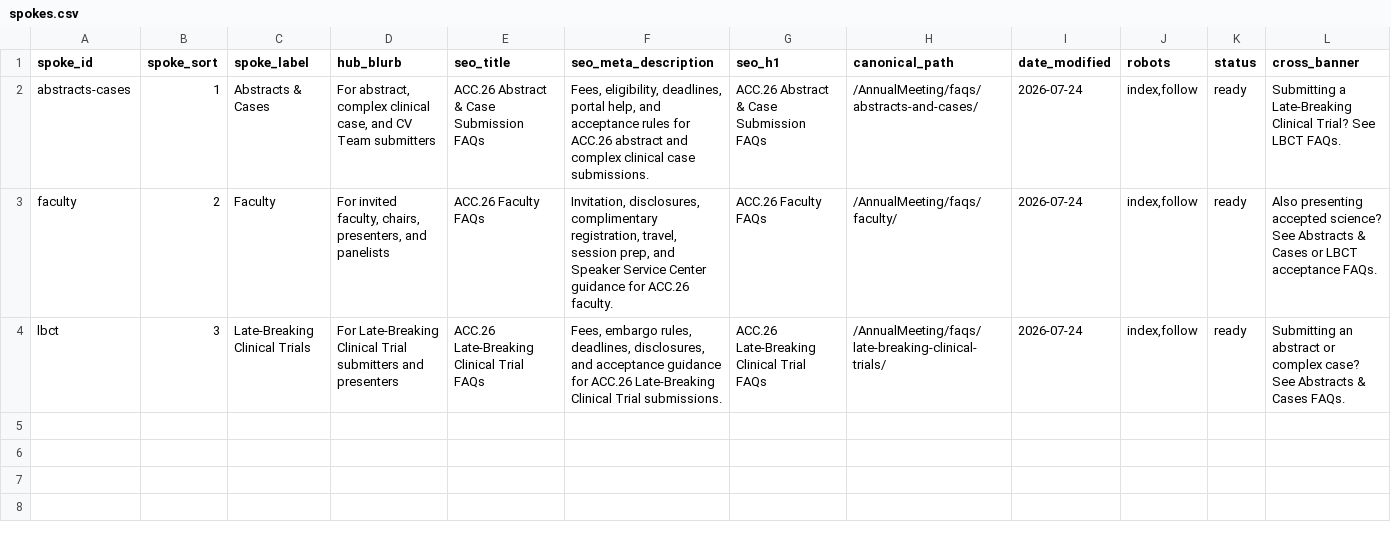
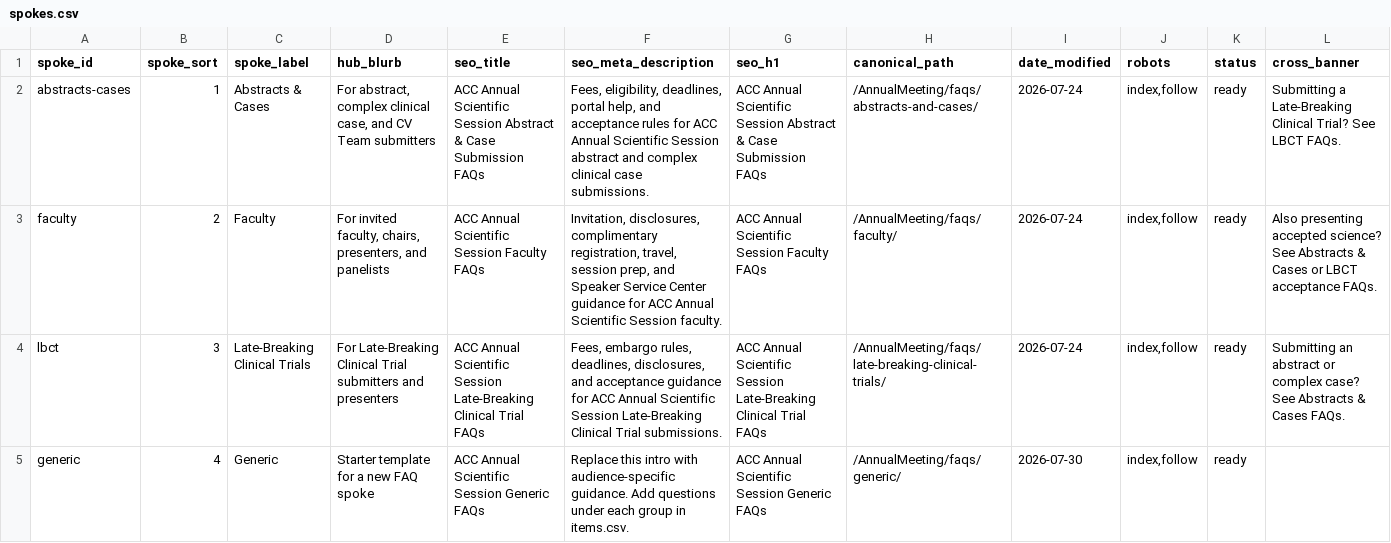
Before and after one commit to ACC-Style/PrototypingACCorg, a CSV file: _data/annual_meeting/faqs/spokes.csv, drawn as a sheet; only a part is shown; rows hold the shown columns only; the diff names each change by its address in the sheet, - before the commit and + after, or states it on an @@ line.

```diff
--- a/_data/annual_meeting/faqs/spokes.csv
+++ b/_data/annual_meeting/faqs/spokes.csv
-E2 (seo_title): ACC.26 Abstract &…
+E2 (seo_title): ACC Annual Scientific Session Abstract &…
-F2 (seo_meta_description): …rules for ACC.26 abstract and…
+F2 (seo_meta_description): …rules for ACC Annual Scientific Session abstract and…
-G2 (seo_h1): ACC.26 Abstract &…
+G2 (seo_h1): ACC Annual Scientific Session Abstract &…
-E3 (seo_title): ACC.26 Faculty FAQs
+E3 (seo_title): ACC Annual Scientific Session Faculty FAQs
-F3 (seo_meta_description): …guidance for ACC.26 faculty.
+F3 (seo_meta_description): …guidance for ACC Annual Scientific Session faculty.
-G3 (seo_h1): ACC.26 Faculty FAQs
+G3 (seo_h1): ACC Annual Scientific Session Faculty FAQs
-E4 (seo_title): ACC.26 Late-Breaking Clinical…
+E4 (seo_title): ACC Annual Scientific Session Late-Breaking Clinical…
-F4 (seo_meta_description): …guidance for ACC.26 Late-Breaking Clinical…
+F4 (seo_meta_description): …guidance for ACC Annual Scientific Session Late-Breaking Clinical…
-G4 (seo_h1): ACC.26 Late-Breaking Clinical…
+G4 (seo_h1): ACC Annual Scientific Session Late-Breaking Clinical…
+row 5: generic | 4 | Generic | Starter template for a new FAQ spoke | ACC Annual Scientific Session Generic FAQs | Replace this intro with audience-specific guidance. Add questions under each group in items.csv. | ACC Annual Scientific Session Generic FAQs | /AnnualMeeting/faqs/generic/ | 2026-07-30 | index,follow | ready
```
Also changed, not shown: _data/annual_meeting/faqs/groups.csv, 19 other files.
